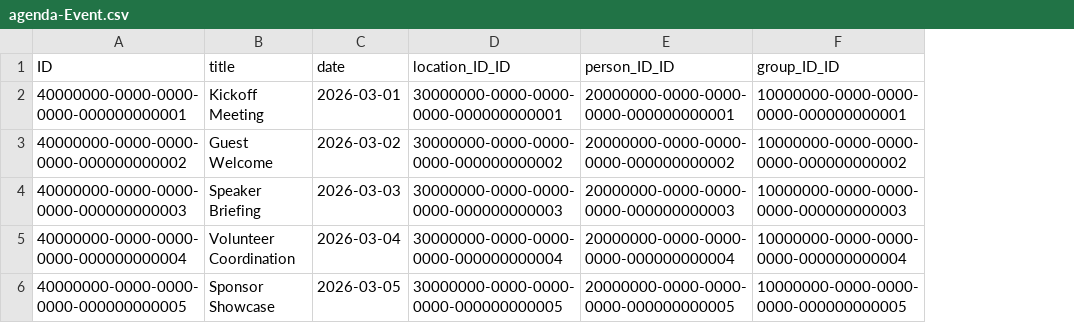
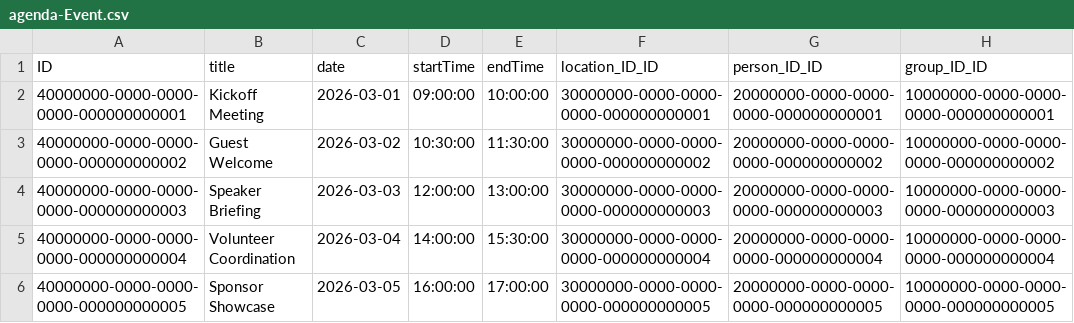
Before and after one commit to SanderStar/agenda, a CSV file: db/data/agenda-Event.csv, drawn as a sheet; the diff names each change by its address in the sheet, - before the commit and + after, or states it on an @@ line.

Commit message:
feat: Add start and end time fields to Event entity and update UI accordingly

```diff
--- a/db/data/agenda-Event.csv
+++ b/db/data/agenda-Event.csv
+column D (startTime), rows 2-6: 09:00:00 | 10:30:00 | 12:00:00 | 14:00:00 | 16:00:00
+column E (endTime), rows 2-6: 10:00:00 | 11:30:00 | 13:00:00 | 15:30:00 | 17:00:00
```
Also changed, not shown: 3 other files.
